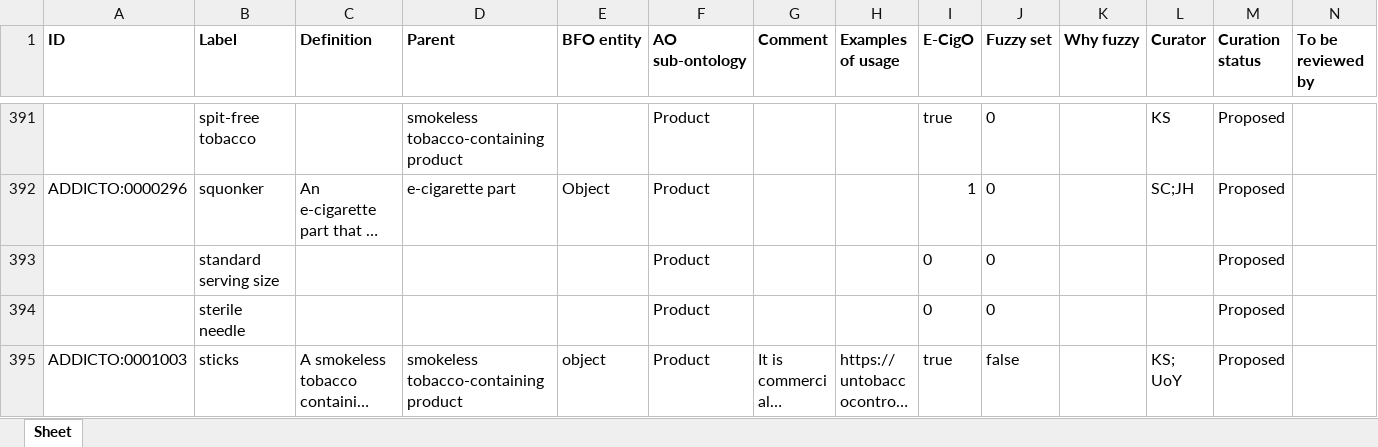
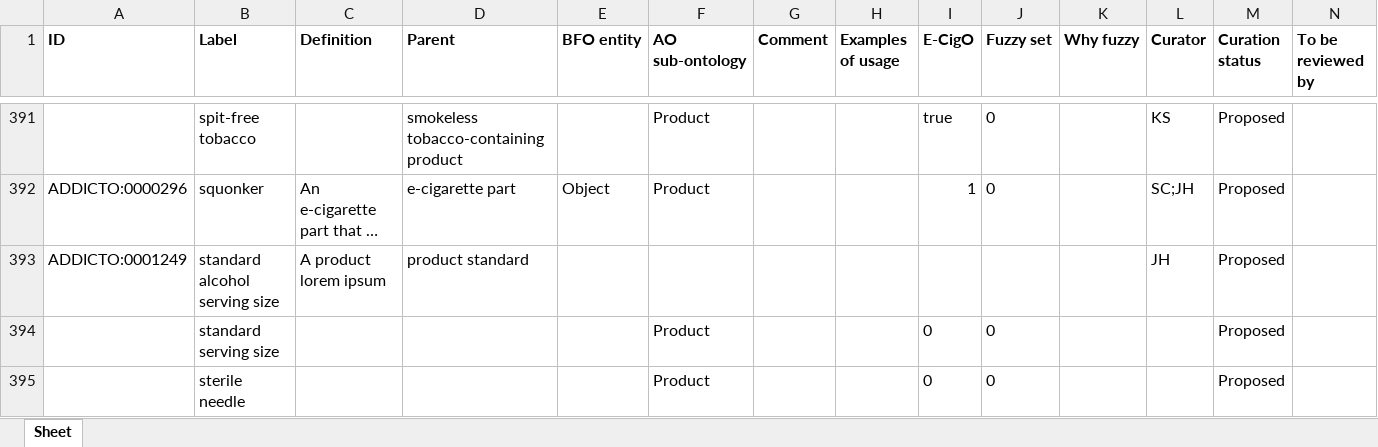
Before and after one commit to b-gehrke/addiction-ontology, an Excel workbook: inputs/AddictO_Product_Defs.xlsx, sheet Sheet, drawn as a sheet; only a part is shown, gaps mark what is left out; the shorter side is filled out with more unchanged rows; long unchanged cells end in …; values as stored, in another font and other column widths than the file's, no borders; rows hold the shown columns only; the diff names each change by its address in the sheet, - before the commit and + after, or states it on an @@ line.

Commit message:
Updating AddictO_Product_Defs.xlsx

```diff
--- a/inputs/AddictO_Product_Defs.xlsx (sheet Sheet)
+++ b/inputs/AddictO_Product_Defs.xlsx (sheet Sheet)
+row 393: ADDICTO:0001249 | standard alcohol serving size | A product lorem ipsum | product standard |  |  |  |  |  |  |  | JH | Proposed
```
